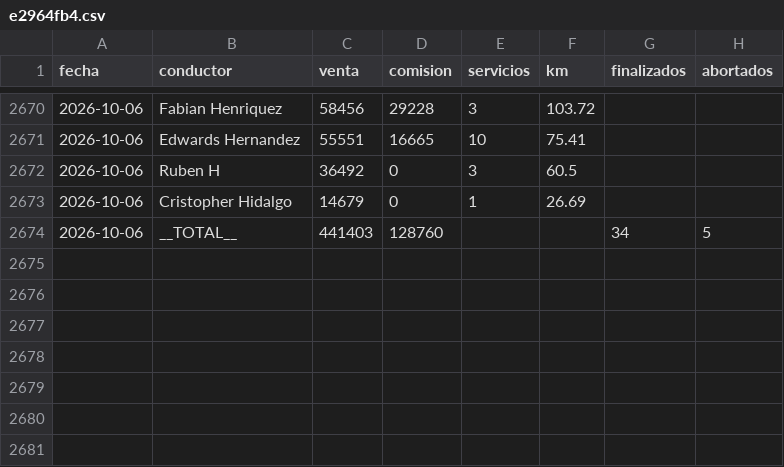
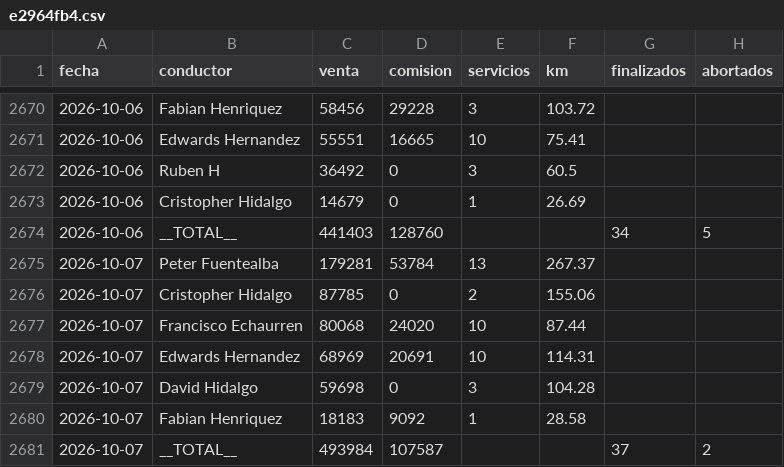
Before and after one commit to rubness007/qz-13a41abc58, a CSV file: e2964fb4.csv, drawn as a sheet; only a part is shown, gaps mark what is left out.

Commit message:
Reporte 2026-10-07

```diff
--- a/e2964fb4.csv
+++ b/e2964fb4.csv
@@ -2674 +2674,8 @@ fecha,conductor,venta,comision,servicios,km,finalizados,abortados
 2026-10-06,__TOTAL__,441403,128760,,,34,5
+2026-10-07,Peter Fuentealba,179281,53784,13,267.37,,
+2026-10-07,Cristopher Hidalgo,87785,0,2,155.06,,
+2026-10-07,Francisco Echaurren,80068,24020,10,87.44,,
+2026-10-07,Edwards Hernandez,68969,20691,10,114.31,,
+2026-10-07,David Hidalgo,59698,0,3,104.28,,
+2026-10-07,Fabian Henriquez,18183,9092,1,28.58,,
+2026-10-07,__TOTAL__,493984,107587,,,37,2
```
